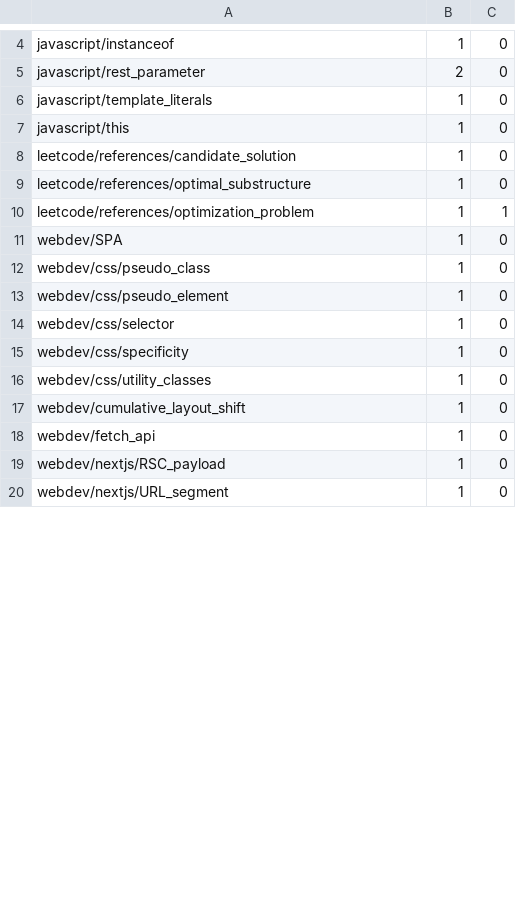
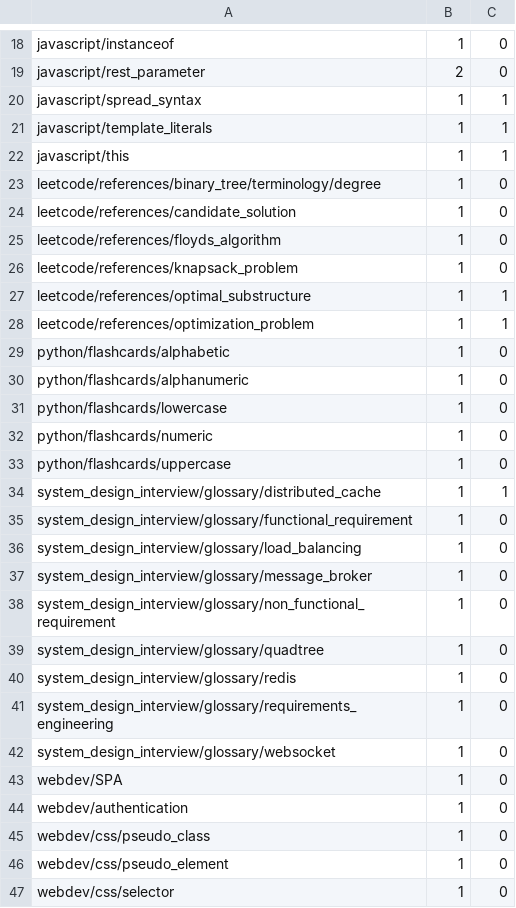
Before and after one commit to PaulBatchelor/Recurse, a TSV file: scratch/flashcards/cards.tsv, drawn as a sheet; only a part is shown, gaps mark what is left out; the shorter side is filled out with more unchanged rows; the diff covers the shown part only.

Commit message:
flashcarding

```diff
--- a/scratch/flashcards/cards.tsv
+++ b/scratch/flashcards/cards.tsv
@@ -5,8 +19,27 @@ javascript/instanceof	1	0
 javascript/rest_parameter	2	0
-javascript/template_literals	1	0
-javascript/this	1	0
+javascript/spread_syntax	1	1
+javascript/template_literals	1	1
+javascript/this	1	1
+leetcode/references/binary_tree/terminology/degree	1	0
 leetcode/references/candidate_solution	1	0
-leetcode/references/optimal_substructure	1	0
+leetcode/references/floyds_algorithm	1	0
+leetcode/references/knapsack_problem	1	0
+leetcode/references/optimal_substructure	1	1
 leetcode/references/optimization_problem	1	1
+python/flashcards/alphabetic	1	0
+python/flashcards/alphanumeric	1	0
+python/flashcards/lowercase	1	0
+python/flashcards/numeric	1	0
+python/flashcards/uppercase	1	0
+system_design_interview/glossary/distributed_cache	1	1
+system_design_interview/glossary/functional_requirement	1	0
+system_design_interview/glossary/load_balancing	1	0
+system_design_interview/glossary/message_broker	1	0
+system_design_interview/glossary/non_functional_requirement	1	0
+system_design_interview/glossary/quadtree	1	0
+system_design_interview/glossary/redis	1	0
+system_design_interview/glossary/requirements_engineering	1	0
+system_design_interview/glossary/websocket	1	0
 webdev/SPA	1	0
+webdev/authentication	1	0
 webdev/css/pseudo_class	1	0
```
Also changed, not shown: 14 added rows and 3 edited cells elsewhere in this file, 3 other files.
